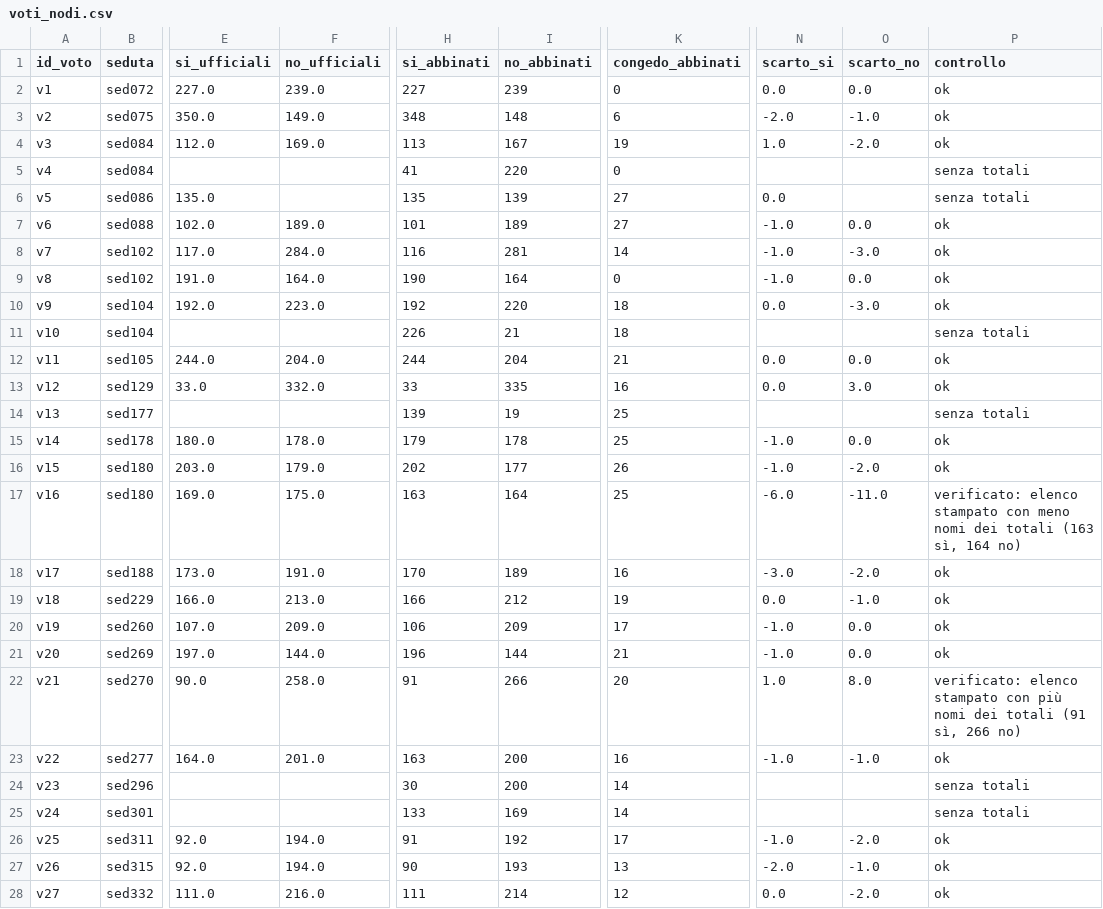
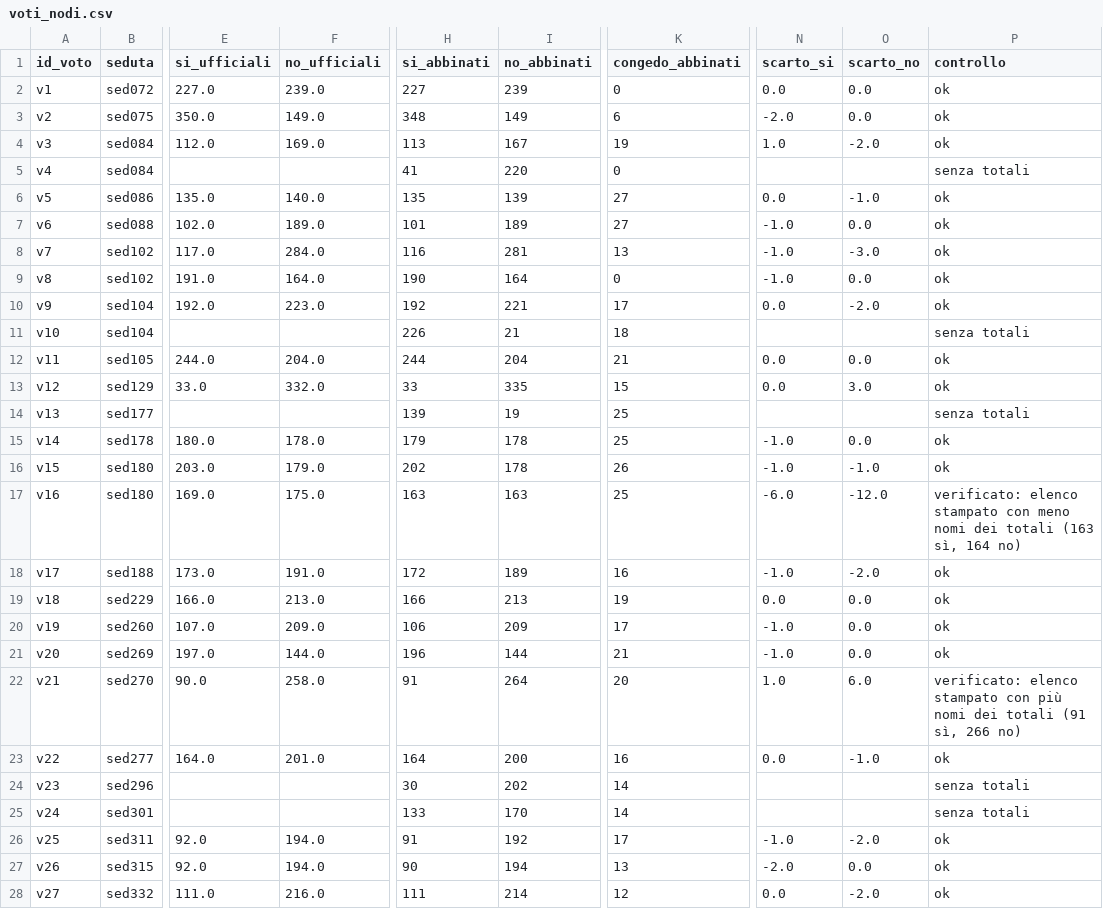
Before and after one commit to giacomo-melli/costituente-reti, a CSV file: data/it/voti_nodi.csv, drawn as a sheet; only a part is shown, gaps mark what is left out; the diff names each change by its address in the sheet, - before the commit and + after, or states it on an @@ line.

Commit message:
Voti: recupero dei nomi per fascia alfabetica, rimozione dei duplicati, codebook aggiornato
Gli elenchi dell'appello nominale sono alfabetici: 16 cognomi storpiati dall'OCR
sono recuperati cercando solo nella fascia fra il nome precedente e il successivo
abbinati; 11 righe duplicate non generano piu' un secondo arco. Lo scarto medio
dai totali ufficiali scende da 3,05 a 2,64 nomi per votazione.

```diff
--- a/data/it/voti_nodi.csv
+++ b/data/it/voti_nodi.csv
-I3 (no_abbinati): 148
+I3 (no_abbinati): 149
-O3 (scarto_no): -1.0
+O3 (scarto_no): 0.0
-F6 (no_ufficiali): (empty)
+F6 (no_ufficiali): 140.0
-O6 (scarto_no): (empty)
+O6 (scarto_no): -1.0
-P6 (controllo): senza totali
+P6 (controllo): ok
-K8 (congedo_abbinati): 14
+K8 (congedo_abbinati): 13
-I10 (no_abbinati): 220
+I10 (no_abbinati): 221
-K10 (congedo_abbinati): 18
+K10 (congedo_abbinati): 17
-O10 (scarto_no): -3.0
+O10 (scarto_no): -2.0
-K13 (congedo_abbinati): 16
+K13 (congedo_abbinati): 15
-I16 (no_abbinati): 177
+I16 (no_abbinati): 178
-O16 (scarto_no): -2.0
+O16 (scarto_no): -1.0
-I17 (no_abbinati): 164
+I17 (no_abbinati): 163
-O17 (scarto_no): -11.0
+O17 (scarto_no): -12.0
-H18 (si_abbinati): 170
+H18 (si_abbinati): 172
-N18 (scarto_si): -3.0
+N18 (scarto_si): -1.0
-I19 (no_abbinati): 212
+I19 (no_abbinati): 213
-O19 (scarto_no): -1.0
+O19 (scarto_no): 0.0
-I22 (no_abbinati): 266
+I22 (no_abbinati): 264
-O22 (scarto_no): 8.0
+O22 (scarto_no): 6.0
-H23 (si_abbinati): 163
+H23 (si_abbinati): 164
-N23 (scarto_si): -1.0
+N23 (scarto_si): 0.0
-I24 (no_abbinati): 200
+I24 (no_abbinati): 202
-I25 (no_abbinati): 169
+I25 (no_abbinati): 170
-I27 (no_abbinati): 193
+I27 (no_abbinati): 194
-O27 (scarto_no): -1.0
+O27 (scarto_no): 0.0
```
Also changed, not shown: pipeline/extraction/voti.csv, 15 other files.
